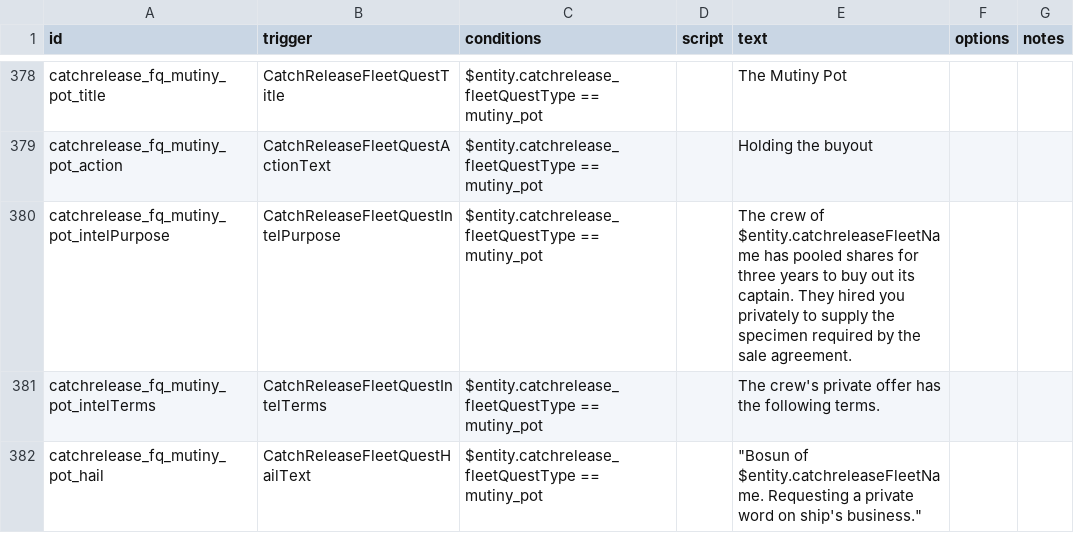
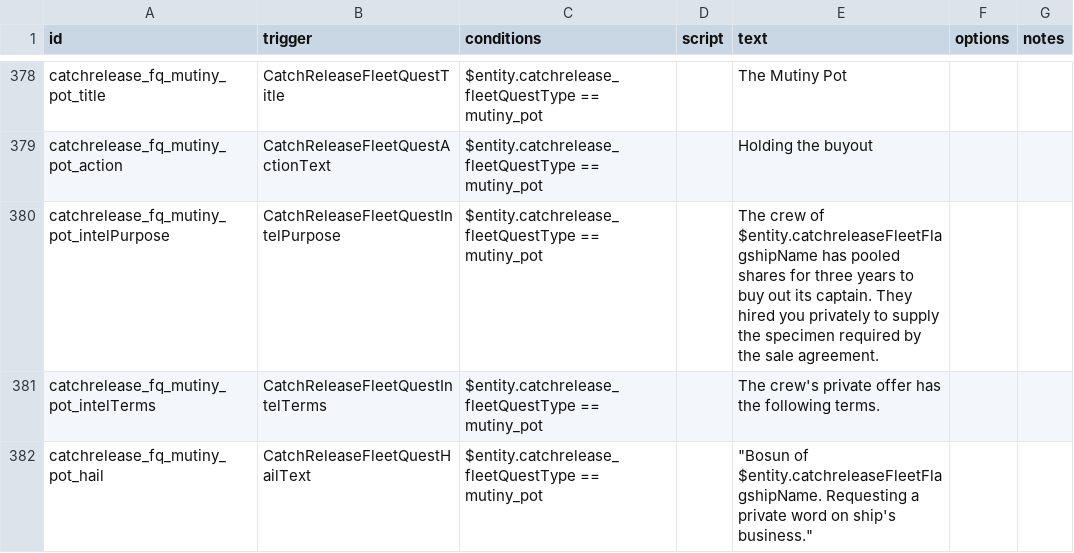
Before and after one commit to SirHartley/Catch.Release, a CSV file: data/campaign/rules.csv, drawn as a sheet; only a part is shown, gaps mark what is left out; the diff covers the shown part only.

Commit message:
Fix fleet quest names and reward cards

```diff
--- a/data/campaign/rules.csv
+++ b/data/campaign/rules.csv
@@ -1830,4 +1830,4 @@ catchrelease_fq_mutiny_pot_title,CatchReleaseFleetQuestTitle,$entity.catchreleas
 catchrelease_fq_mutiny_pot_action,CatchReleaseFleetQuestActionText,$entity.catchrelease_fleetQuestType == mutiny_pot,,Holding the buyout,,
-catchrelease_fq_mutiny_pot_intelPurpose,CatchReleaseFleetQuestIntelPurpose,$entity.catchrelease_fleetQuestType == mutiny_pot,,The crew of $entity.catchreleaseFleetName has pooled shares for three years to buy out its captain. They hired you privately to supply the specimen required by the sale agreement.,,
+catchrelease_fq_mutiny_pot_intelPurpose,CatchReleaseFleetQuestIntelPurpose,$entity.catchrelease_fleetQuestType == mutiny_pot,,The crew of $entity.catchreleaseFleetFlagshipName has pooled shares for three years to buy out its captain. They hired you privately to supply the specimen required by the sale agreement.,,
 catchrelease_fq_mutiny_pot_intelTerms,CatchReleaseFleetQuestIntelTerms,$entity.catchrelease_fleetQuestType == mutiny_pot,,The crew's private offer has the following terms.,,
-catchrelease_fq_mutiny_pot_hail,CatchReleaseFleetQuestHailText,$entity.catchrelease_fleetQuestType == mutiny_pot,,"""Bosun of $entity.catchreleaseFleetName. Requesting a private word on ship's business.""",,
+catchrelease_fq_mutiny_pot_hail,CatchReleaseFleetQuestHailText,$entity.catchrelease_fleetQuestType == mutiny_pot,,"""Bosun of $entity.catchreleaseFleetFlagshipName. Requesting a private word on ship's business.""",,
```
Also changed, not shown: 88 edited cells elsewhere in this file, 2 other files.
